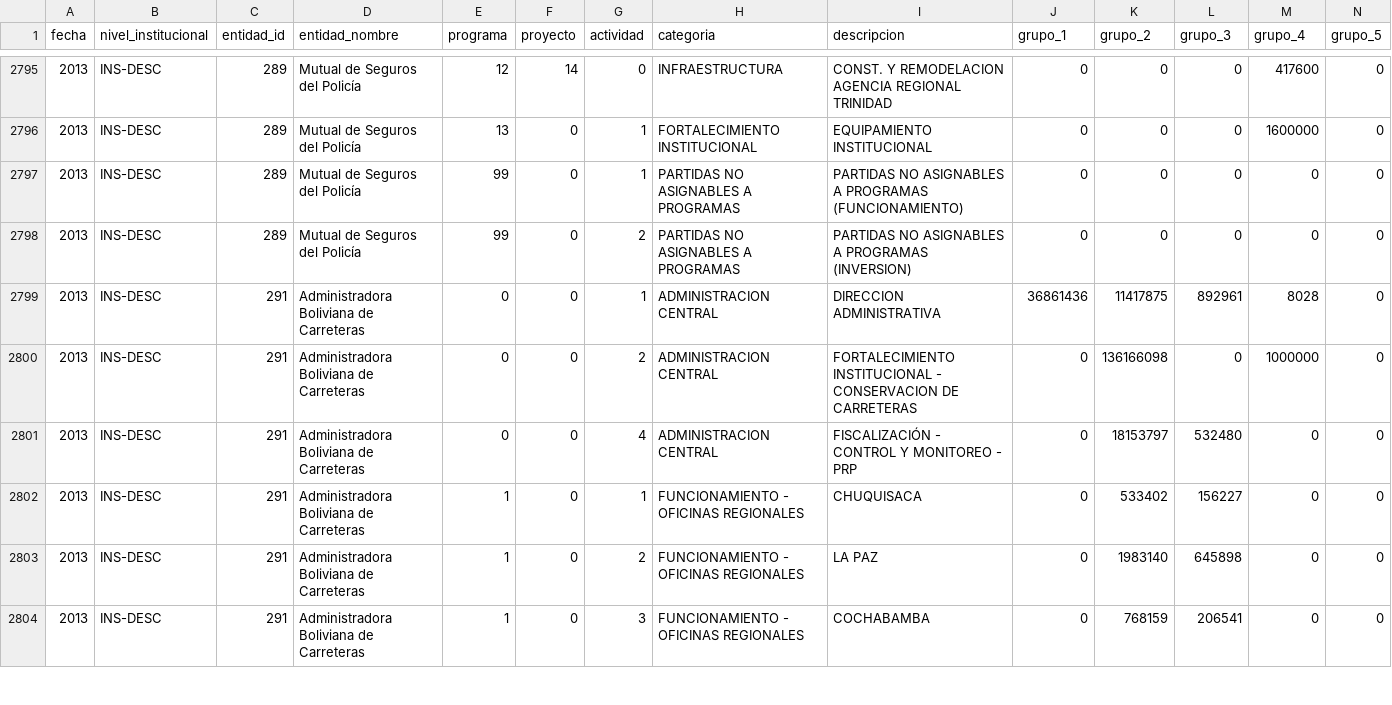
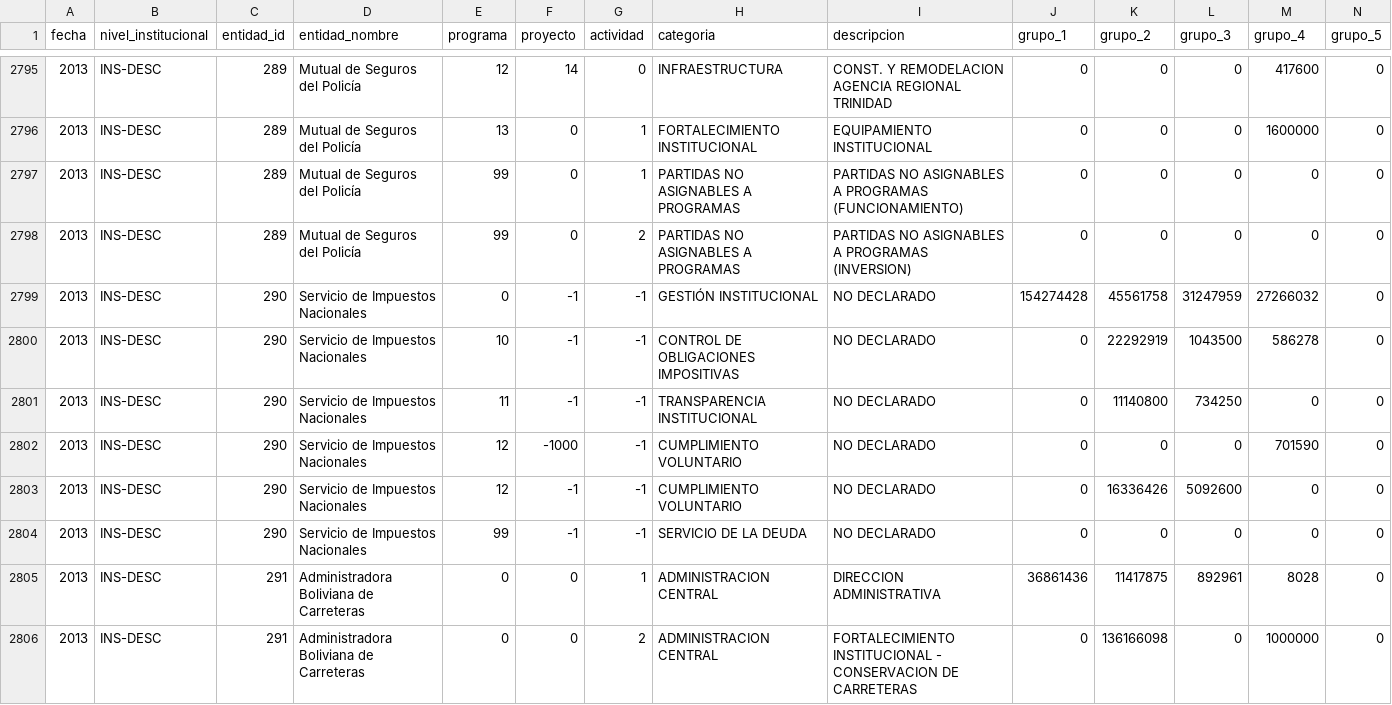
Before and after one commit to pr0nstar/bo-presupuestos, a CSV file: datos/instituciones_publicas/2013.csv, drawn as a sheet; only a part is shown, gaps mark what is left out; the shorter side is filled out with more unchanged rows; rows hold the shown columns only; the diff names each change by its address in the sheet, - before the commit and + after, or states it on an @@ line.

```diff
--- a/datos/instituciones_publicas/2013.csv
+++ b/datos/instituciones_publicas/2013.csv
+row 2799: 2013 | INS-DESC | 290 | Servicio de Impuestos Nacionales | 0 | -1 | -1 | GESTIÓN INSTITUCIONAL | NO DECLARADO | 154274428 | 45561758 | 31247959 | 27266032 | 0
+row 2800: 2013 | INS-DESC | 290 | Servicio de Impuestos Nacionales | 10 | -1 | -1 | CONTROL DE OBLIGACIONES IMPOSITIVAS | NO DECLARADO | 0 | 22292919 | 1043500 | 586278 | 0
+row 2801: 2013 | INS-DESC | 290 | Servicio de Impuestos Nacionales | 11 | -1 | -1 | TRANSPARENCIA INSTITUCIONAL | NO DECLARADO | 0 | 11140800 | 734250 | 0 | 0
+row 2802: 2013 | INS-DESC | 290 | Servicio de Impuestos Nacionales | 12 | -1000 | -1 | CUMPLIMIENTO VOLUNTARIO | NO DECLARADO | 0 | 0 | 0 | 701590 | 0
+row 2803: 2013 | INS-DESC | 290 | Servicio de Impuestos Nacionales | 12 | -1 | -1 | CUMPLIMIENTO VOLUNTARIO | NO DECLARADO | 0 | 16336426 | 5092600 | 0 | 0
+row 2804: 2013 | INS-DESC | 290 | Servicio de Impuestos Nacionales | 99 | -1 | -1 | SERVICIO DE LA DEUDA | NO DECLARADO | 0 | 0 | 0 | 0 | 0
```
Also changed, not shown: datos/organos_estatales/2013.csv.
